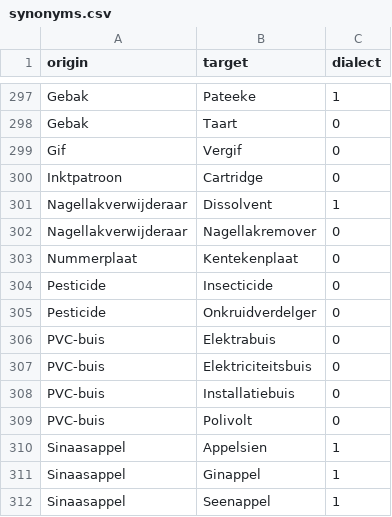
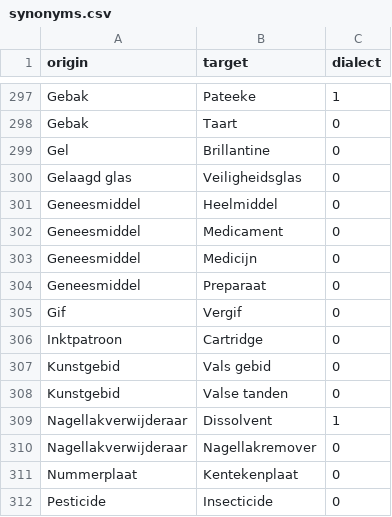
Before and after one commit to hapytex/afvalalfabet, a CSV file: data/synonyms.csv, drawn as a sheet; only a part is shown, gaps mark what is left out; the shorter side is filled out with more unchanged rows.

Commit message:
synonyms 12a

```diff
--- a/data/synonyms.csv
+++ b/data/synonyms.csv
@@ -298,4 +298,12 @@ Gebak,Pateeke,1
 Gebak,Taart,0
+Gel,Brillantine,0
+Gelaagd glas,Veiligheidsglas,0
+Geneesmiddel,Heelmiddel,0
+Geneesmiddel,Medicament,0
+Geneesmiddel,Medicijn,0
+Geneesmiddel,Preparaat,0
 Gif,Vergif,0
 Inktpatroon,Cartridge,0
+Kunstgebid,Vals gebid,0
+Kunstgebid,Valse tanden,0
 Nagellakverwijderaar,Dissolvent,1
```
Also changed, not shown: data/data.csv.
